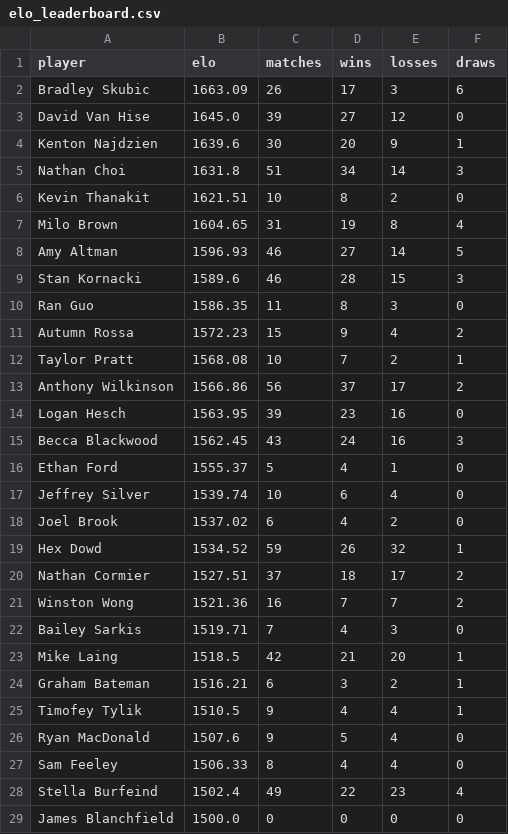
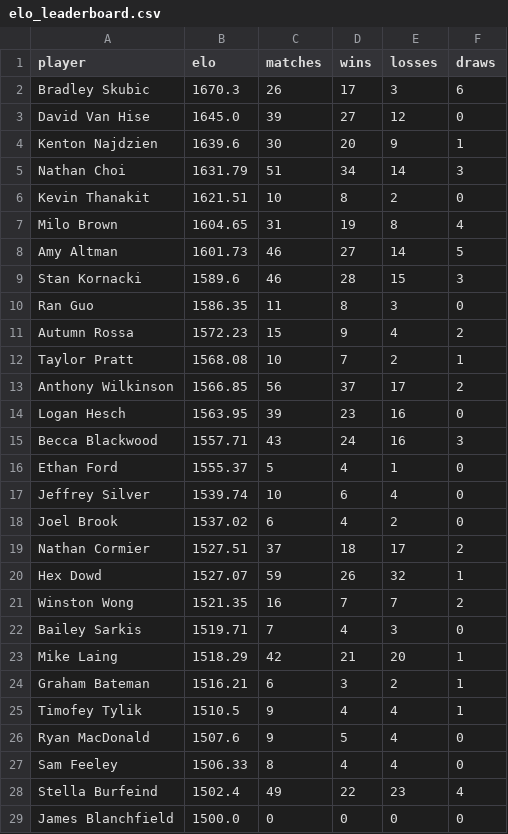
Before and after one commit to aswilkinson12/battlegrounds-elo-project, a CSV file: elo_leaderboard.csv, drawn as a sheet; only a part is shown; the diff covers the shown part only.

```diff
--- a/elo_leaderboard.csv
+++ b/elo_leaderboard.csv
@@ -1,9 +1,9 @@
 player,elo,matches,wins,losses,draws
-Bradley Skubic,1663.09,26,17,3,6
+Bradley Skubic,1670.3,26,17,3,6
 David Van Hise,1645.0,39,27,12,0
 Kenton Najdzien,1639.6,30,20,9,1
-Nathan Choi,1631.8,51,34,14,3
+Nathan Choi,1631.79,51,34,14,3
 Kevin Thanakit,1621.51,10,8,2,0
 Milo Brown,1604.65,31,19,8,4
-Amy Altman,1596.93,46,27,14,5
+Amy Altman,1601.73,46,27,14,5
 Stan Kornacki,1589.6,46,28,15,3
@@ -12,5 +12,5 @@ Autumn Rossa,1572.23,15,9,4,2
 Taylor Pratt,1568.08,10,7,2,1
-Anthony Wilkinson,1566.86,56,37,17,2
+Anthony Wilkinson,1566.85,56,37,17,2
 Logan Hesch,1563.95,39,23,16,0
-Becca Blackwood,1562.45,43,24,16,3
+Becca Blackwood,1557.71,43,24,16,3
 Ethan Ford,1555.37,5,4,1,0
@@ -18,7 +18,7 @@ Jeffrey Silver,1539.74,10,6,4,0
 Joel Brook,1537.02,6,4,2,0
-Hex Dowd,1534.52,59,26,32,1
 Nathan Cormier,1527.51,37,18,17,2
-Winston Wong,1521.36,16,7,7,2
+Hex Dowd,1527.07,59,26,32,1
+Winston Wong,1521.35,16,7,7,2
 Bailey Sarkis,1519.71,7,4,3,0
-Mike Laing,1518.5,42,21,20,1
+Mike Laing,1518.29,42,21,20,1
 Graham Bateman,1516.21,6,3,2,1
```
Also changed, not shown: 3 edited cells elsewhere in this file, elo_ladder_by_week.csv, elo_match_history.csv, 23 other files.
